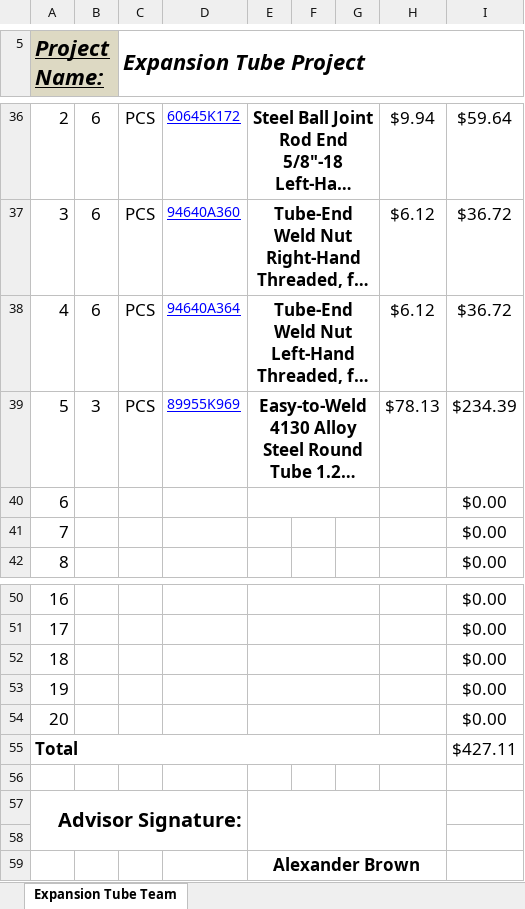
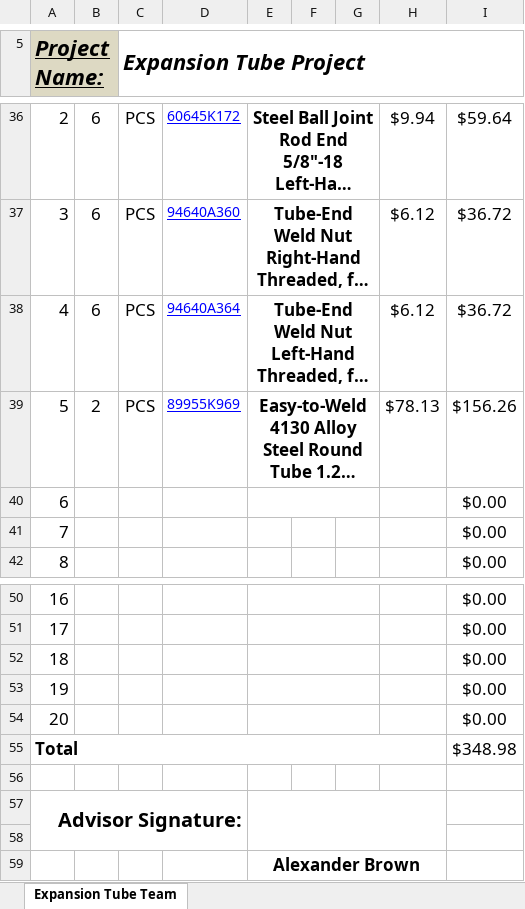
Before and after one commit to Alexanderallenbrown/MotionBase, an Excel workbook: Bill of Materials/ConRods.xlsx, sheet Expansion Tube Team, drawn as a sheet; only a part is shown, gaps mark what is left out; long unchanged cells end in …; values as stored, in another font and other column widths than the file's, no borders; the diff names each change by its address in the sheet, - before the commit and + after, or states it on an @@ line.

Commit message:
updated ConRod BOM

```diff
--- a/Bill of Materials/ConRods.xlsx (sheet Expansion Tube Team)
+++ b/Bill of Materials/ConRods.xlsx (sheet Expansion Tube Team)
-B39: 3
+B39: 2
-I39: $234.39
+I39: $156.26
-I55: $427.11
+I55: $348.98
```
